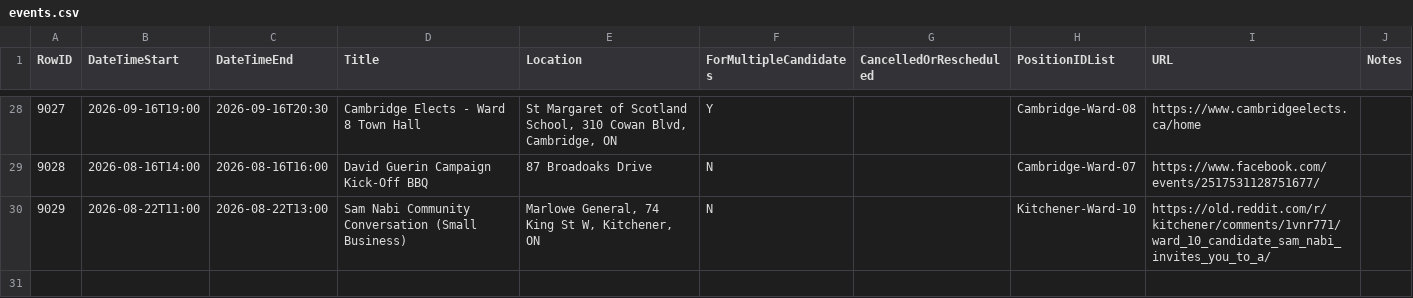
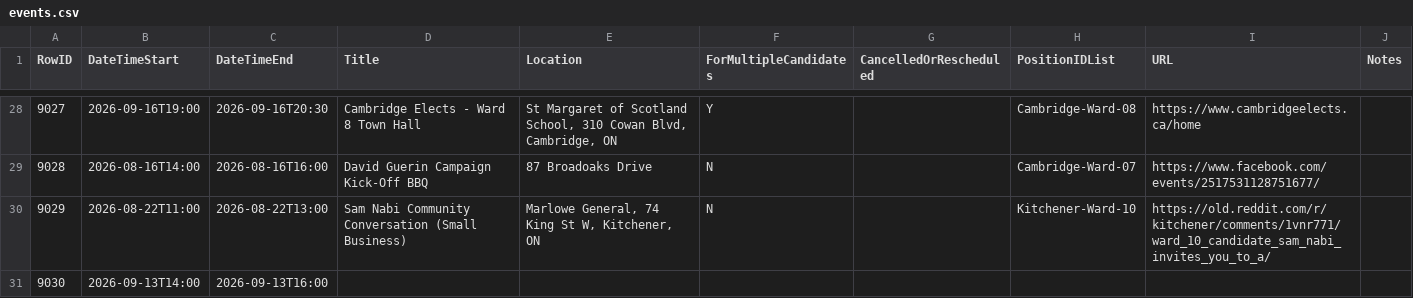
Before and after one commit to CivicTechWR/WRVotesPlaceholder, a CSV file: docs/_data/sync/events.csv, drawn as a sheet; only a part is shown, gaps mark what is left out; the diff names each change by its address in the sheet, - before the commit and + after, or states it on an @@ line.

Commit message:
Auto-commit: updated events.csv from Google Docs

```diff
--- a/docs/_data/sync/events.csv
+++ b/docs/_data/sync/events.csv
+row 31: 9030 | 2026-09-13T14:00 | 2026-09-13T16:00
```
